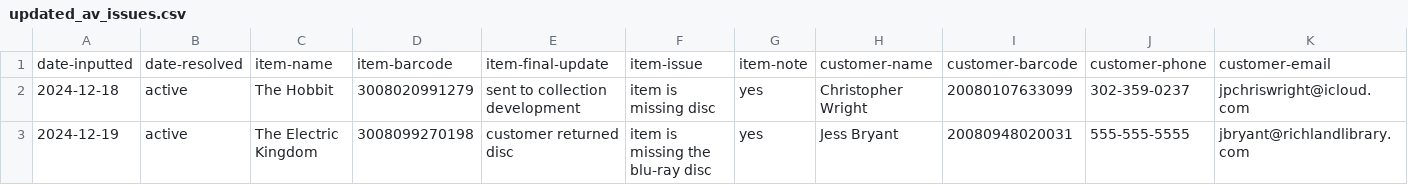
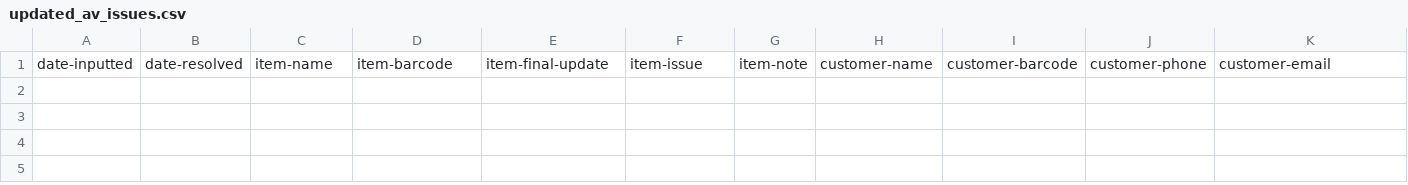
Before and after one commit to cwrightlibrary/library-av-app, a CSV file: src/updated_av_issues.csv, drawn as a sheet; only a part is shown; rows hold the shown columns only; the diff names each change by its address in the sheet, - before the commit and + after, or states it on an @@ line.

Commit message:
about to update the av issues csv file

```diff
--- a/src/updated_av_issues.csv
+++ b/src/updated_av_issues.csv
-row 2: 2024-12-18 | active | The Hobbit | 3008020991279 | sent to collection development | item is missing disc | yes | Christopher Wright | 20080107633099 | 302-359-0237 | jpchriswright@icloud.com
-row 3: 2024-12-19 | active | The Electric Kingdom | 3008099270198 | customer returned disc | item is missing the blu-ray disc | yes | Jess Bryant | 20080948020031 | 555-555-5555 | jbryant@richlandlibrary.com
```
Also changed, not shown: 2 other files.
